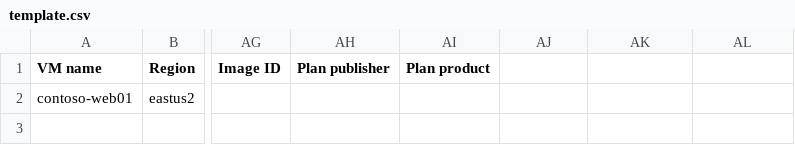
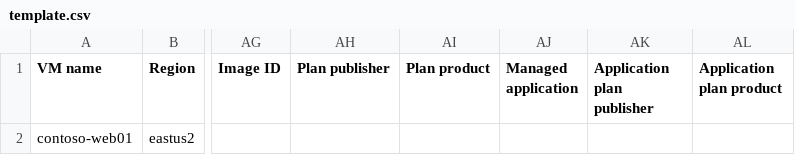
Before and after one commit to chrislittle/azure-vm-lifecycle-planner, a CSV file: template.csv, drawn as a sheet; only a part is shown, gaps mark what is left out; the diff names each change by its address in the sheet, - before the commit and + after, or states it on an @@ line.

```diff
--- a/template.csv
+++ b/template.csv
-AJ1: (empty)
+AJ1: Managed application
-AK1: (empty)
+AK1: Application plan publisher
-AL1: (empty)
+AL1: Application plan product
```
Also changed, not shown: samples/contoso-from-azure.csv, 25 other files.
